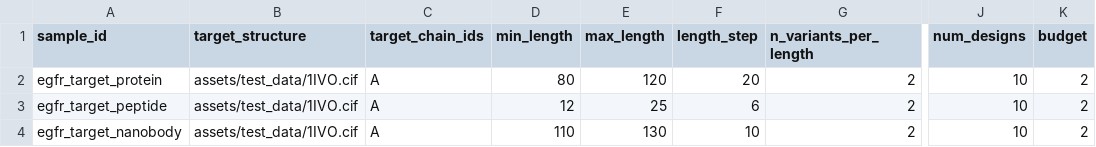
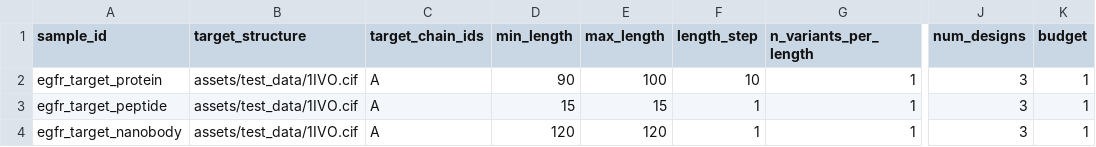
Before and after one commit to seqeralabs/nf-proteindesign, a CSV file: assets/test_data/samplesheet_target_test.csv, drawn as a sheet; only a part is shown, gaps mark what is left out; the diff names each change by its address in the sheet, - before the commit and + after, or states it on an @@ line.

Commit message:
Optimize test profiles for faster execution and comprehensive metrics testing
- Reduced test_target to only 3 total designs (1 per type: protein, peptide, nanobody)
- Decreased num_designs from 10 to 3 and budget from 2 to 1 across all test profiles
- Enabled all metrics modules (ProteinMPNN, IPSAE, PRODIGY, consolidation) in all test profiles
- Reduced mpnn_num_seq_per_target from default 8 to 2 for faster testing
- Expected runtime now 5-10 minutes per test profile on GPU
- All test profiles now comprehensively test the full pipeline including post-Boltzgen metrics

```diff
--- a/assets/test_data/samplesheet_target_test.csv
+++ b/assets/test_data/samplesheet_target_test.csv
-D2 (min_length): 80
+D2 (min_length): 90
-E2 (max_length): 120
+E2 (max_length): 100
-F2 (length_step): 20
+F2 (length_step): 10
-G2:G4 (n_variants_per_length): 2
+G2:G4 (n_variants_per_length): 1
-J2:J4 (num_designs): 10
+J2:J4 (num_designs): 3
-K2:K4 (budget): 2
+K2:K4 (budget): 1
-D3 (min_length): 12
+D3 (min_length): 15
-E3 (max_length): 25
+E3 (max_length): 15
-F3 (length_step): 6
+F3 (length_step): 1
-D4 (min_length): 110
+D4 (min_length): 120
-E4 (max_length): 130
+E4 (max_length): 120
-F4 (length_step): 10
+F4 (length_step): 1
```
Also changed, not shown: 5 other files.
